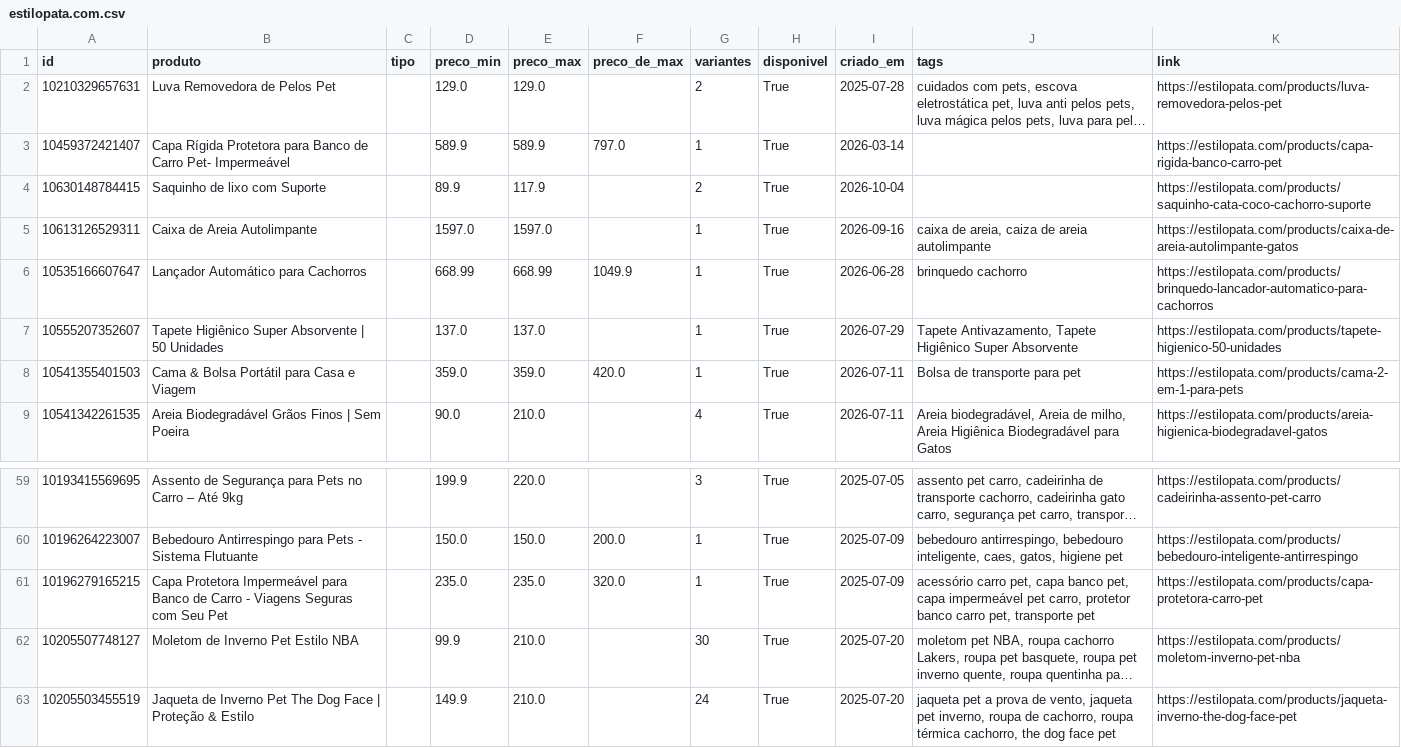
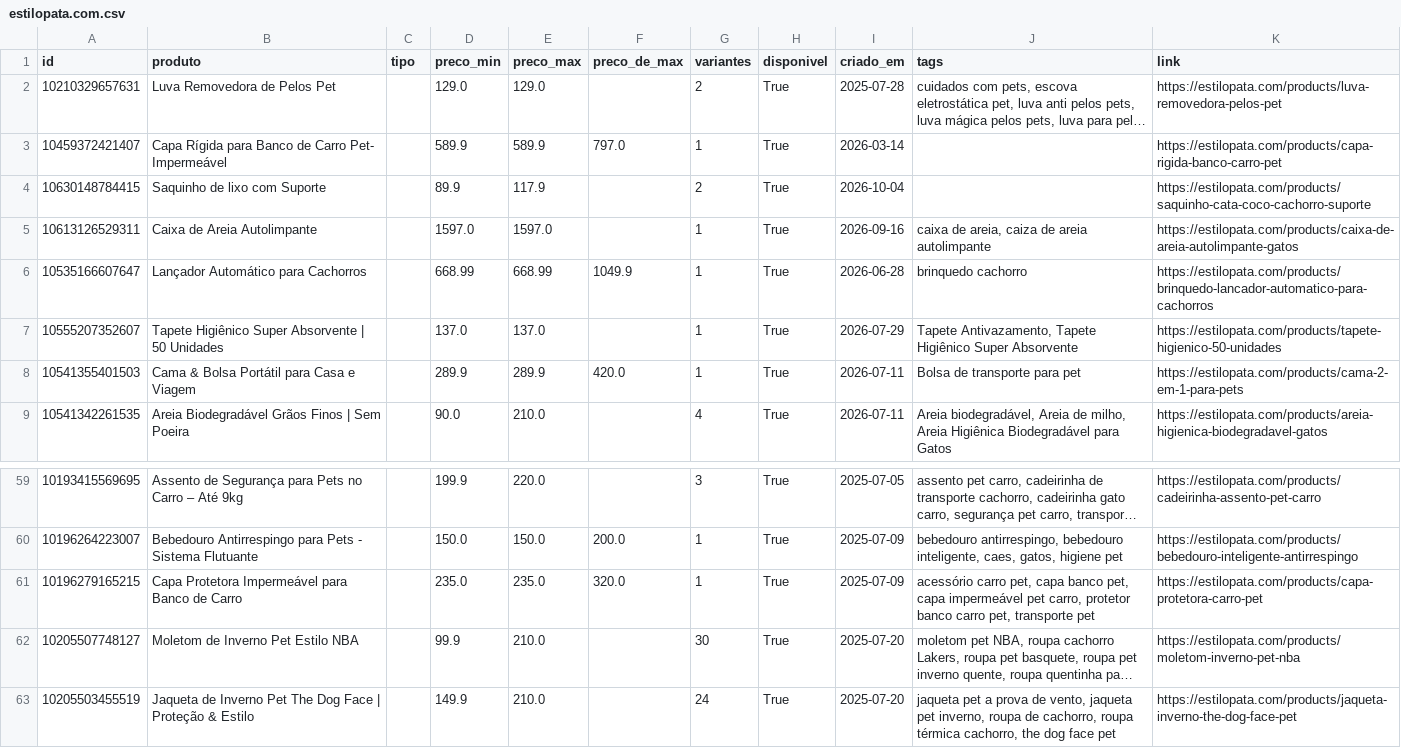
Before and after one commit to helioncontato1-coder/coletor-dados, a CSV file: dados/lojas/estilopata.com.csv, drawn as a sheet; only a part is shown, gaps mark what is left out; long unchanged cells end in …; the diff names each change by its address in the sheet, - before the commit and + after, or states it on an @@ line.

```diff
--- a/dados/lojas/estilopata.com.csv
+++ b/dados/lojas/estilopata.com.csv
-B3 (produto): Capa Rígida Protetora para Banco…
+B3 (produto): Capa Rígida para Banco…
-D8 (preco_min): 359.0
+D8 (preco_min): 289.9
-E8 (preco_max): 359.0
+E8 (preco_max): 289.9
-B61 (produto): …de Carro - Viagens Seguras com Seu Pet
+B61 (produto): …de Carro
```
Also changed, not shown: dados/lojas/br-sparkpaws.com.csv, 2 other files.
